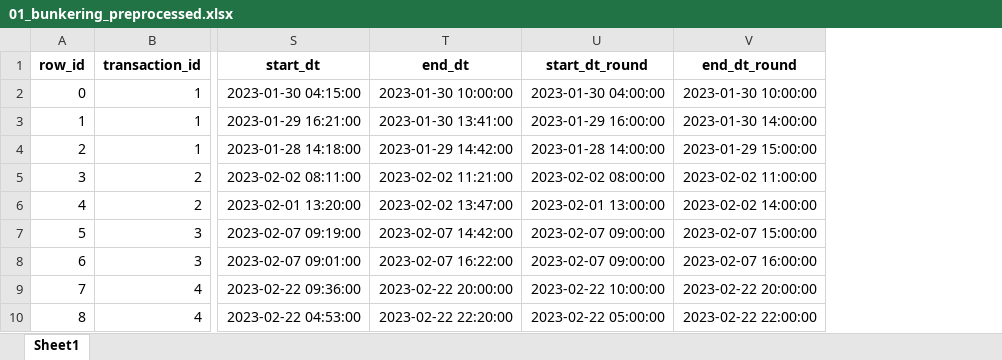
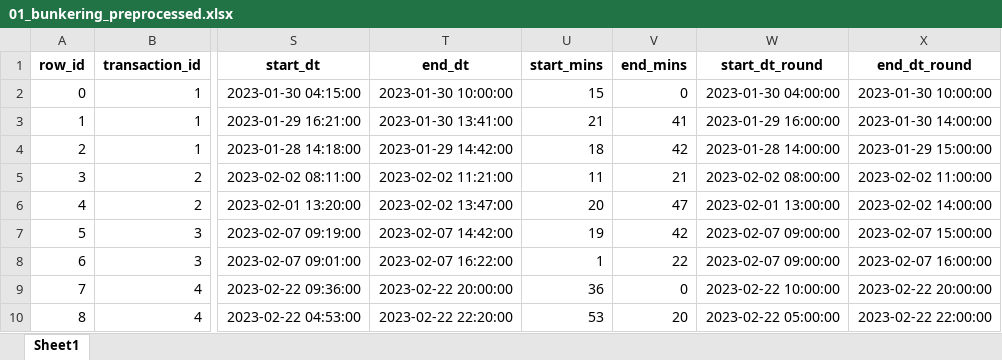
Before and after one commit to LeaderoneL/260509_dataanalysis, an Excel workbook: data_intermediate/01_bunkering_preprocessed.xlsx, sheet Sheet1, drawn as a sheet; only a part is shown, gaps mark what is left out; values as stored, in another font and other column widths than the file's, no borders; the diff names each change by its address in the sheet, - before the commit and + after, or states it on an @@ line.

```diff
--- a/data_intermediate/01_bunkering_preprocessed.xlsx (sheet Sheet1)
+++ b/data_intermediate/01_bunkering_preprocessed.xlsx (sheet Sheet1)
+column U (start_mins), rows 2-10: 15 | 21 | 18 | 11 | 20 | 19 | 1 | 36 | 53
+column V (end_mins), rows 2-10: 0 | 41 | 42 | 21 | 47 | 42 | 22 | 0 | 20
```
Also changed, not shown: data_intermediate/02_transaction_level_base.xlsx, logs/duplicate_records.xlsx, 16 other files.
